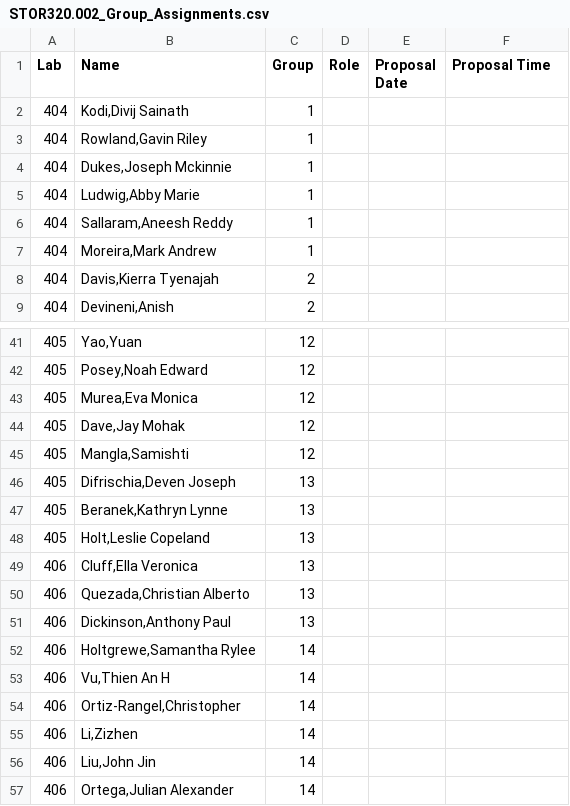
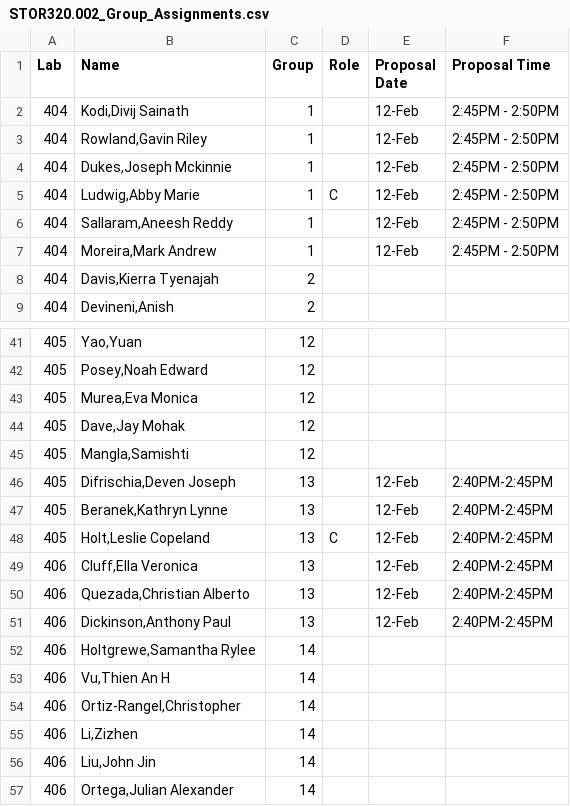
Before and after one commit to SuperMarioGiacomazzo/STOR320_WEBSITE, a CSV file: Group Assignments/STOR320.002_Group_Assignments.csv, drawn as a sheet; only a part is shown, gaps mark what is left out.

```diff
--- a/Group Assignments/STOR320.002_Group_Assignments.csv
+++ b/Group Assignments/STOR320.002_Group_Assignments.csv
@@ -1,8 +1,8 @@
 Lab,Name,Group,Role,Proposal Date,Proposal Time
-404,"Kodi,Divij Sainath",1,,,
-404,"Rowland,Gavin Riley",1,,,
-404,"Dukes,Joseph Mckinnie",1,,,
-404,"Ludwig,Abby Marie",1,,,
-404,"Sallaram,Aneesh Reddy",1,,,
-404,"Moreira,Mark Andrew",1,,,
+404,"Kodi,Divij Sainath",1,,12-Feb,2:45PM - 2:50PM
+404,"Rowland,Gavin Riley",1,,12-Feb,2:45PM - 2:50PM
+404,"Dukes,Joseph Mckinnie",1,,12-Feb,2:45PM - 2:50PM
+404,"Ludwig,Abby Marie",1,C,12-Feb,2:45PM - 2:50PM
+404,"Sallaram,Aneesh Reddy",1,,12-Feb,2:45PM - 2:50PM
+404,"Moreira,Mark Andrew",1,,12-Feb,2:45PM - 2:50PM
 404,"Davis,Kierra Tyenajah",2,,,
@@ -45,8 +45,8 @@ Lab,Name,Group,Role,Proposal Date,Proposal Time
 405,"Mangla,Samishti",12,,,
-405,"Difrischia,Deven Joseph",13,,,
-405,"Beranek,Kathryn Lynne",13,,,
-405,"Holt,Leslie Copeland",13,,,
-406,"Cluff,Ella Veronica",13,,,
-406,"Quezada,Christian Alberto",13,,,
-406,"Dickinson,Anthony Paul",13,,,
+405,"Difrischia,Deven Joseph",13,,12-Feb,2:40PM-2:45PM
+405,"Beranek,Kathryn Lynne",13,,12-Feb,2:40PM-2:45PM
+405,"Holt,Leslie Copeland",13,C,12-Feb,2:40PM-2:45PM
+406,"Cluff,Ella Veronica",13,,12-Feb,2:40PM-2:45PM
+406,"Quezada,Christian Alberto",13,,12-Feb,2:40PM-2:45PM
+406,"Dickinson,Anthony Paul",13,,12-Feb,2:40PM-2:45PM
 406,"Holtgrewe,Samantha Rylee",14,,,
```
Also changed, not shown: Group Assignments/STOR320.001_Group_Assignments.csv, 1 other file.
